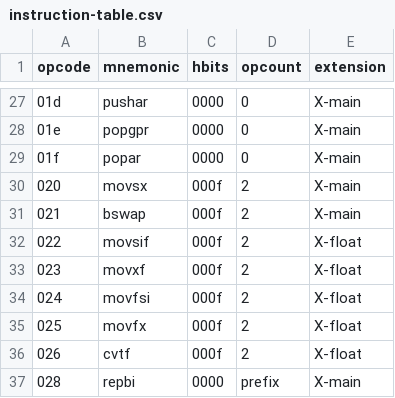
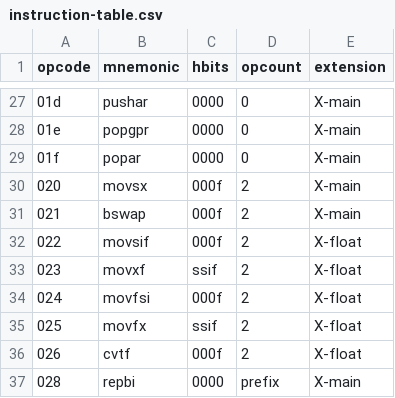
Before and after one commit to Clever-ISA/Clever-ISA, a CSV file: machine-tables/instruction-table.csv, drawn as a sheet; only a part is shown, gaps mark what is left out.

```diff
--- a/machine-tables/instruction-table.csv
+++ b/machine-tables/instruction-table.csv
@@ -32,5 +32,5 @@ opcode,mnemonic,hbits,opcount,extension
 022,movsif,000f,2,X-float
-023,movxf,000f,2,X-float
+023,movxf,ssif,2,X-float
 024,movfsi,000f,2,X-float
-025,movfx,000f,2,X-float
+025,movfx,ssif,2,X-float
 026,cvtf,000f,2,X-float
```
Also changed, not shown: 1 other file.
